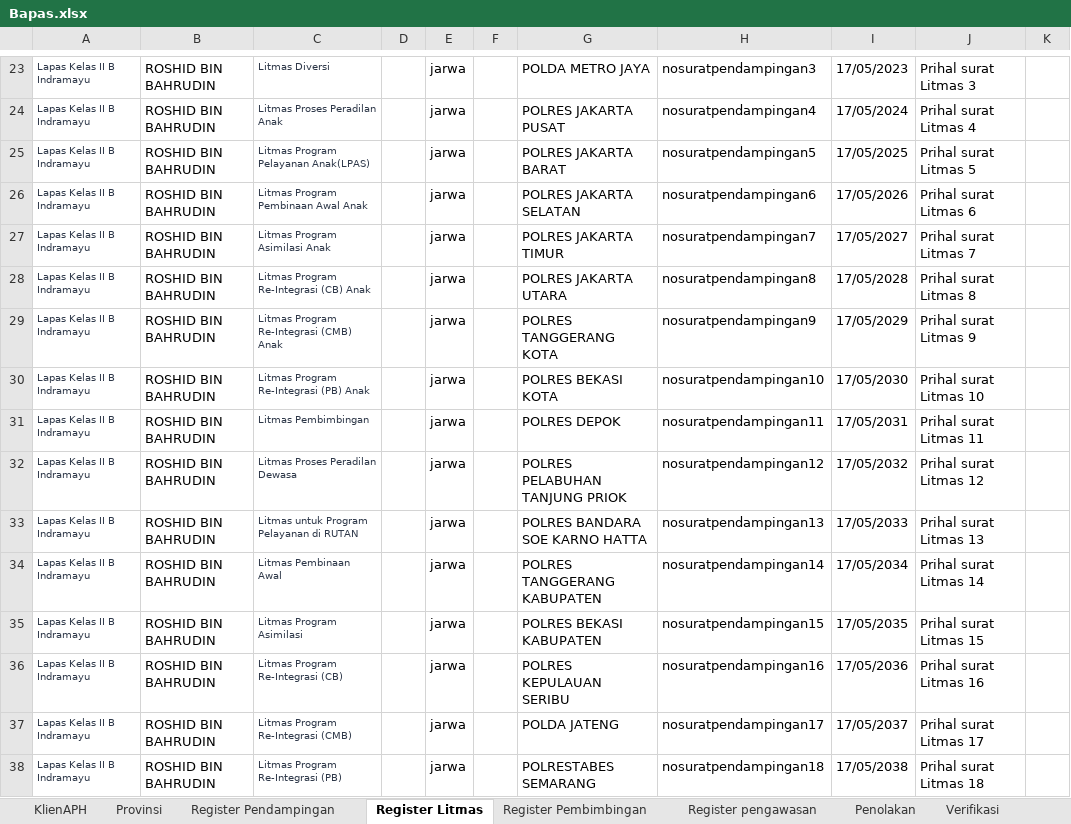
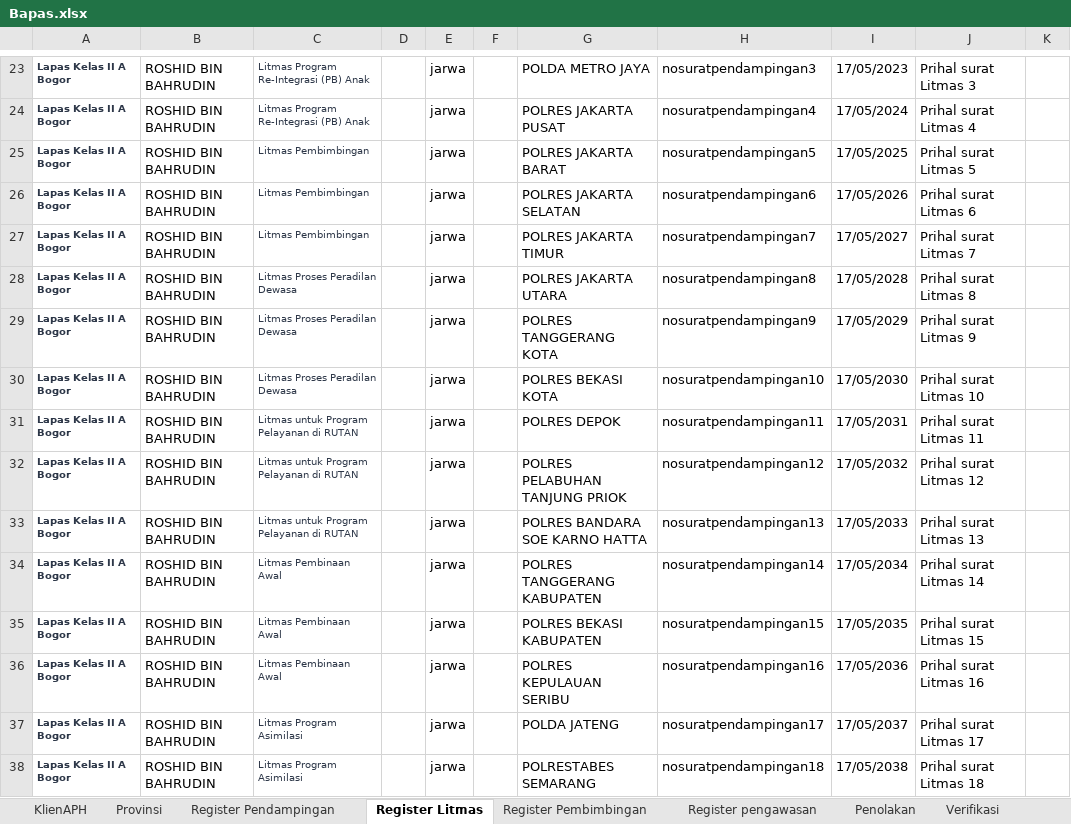
Before and after one commit to ecahyono/Automationpython, an Excel workbook: SDP/Filexel/Bapas.xlsx, sheet Register Litmas, drawn as a sheet; only a part is shown, gaps mark what is left out; values as stored, in another font and other column widths than the file's, no borders; the diff covers the shown part only; the diff names each change by its address in the sheet, - before the commit and + after, or states it on an @@ line.

Commit message:
Litmas

```diff
--- a/SDP/Filexel/Bapas.xlsx (sheet Register Litmas)
+++ b/SDP/Filexel/Bapas.xlsx (sheet Register Litmas)
-A23:A38: Lapas Kelas II B Indramayu
+A23:A38: Lapas Kelas II A Bogor
-A23:A38 bold: off
+A23:A38 bold: on
-C23: Litmas Diversi
+C23: Litmas Program Re-Integrasi (PB) Anak
-C24: Litmas Proses Peradilan Anak
+C24: Litmas Program Re-Integrasi (PB) Anak
-C25: Litmas Program Pelayanan Anak(LPAS)
+C25: Litmas Pembimbingan
-C26: Litmas Program Pembinaan Awal Anak
+C26: Litmas Pembimbingan
-C27: Litmas Program Asimilasi Anak
+C27: Litmas Pembimbingan
-C28: Litmas Program Re-Integrasi (CB) Anak
+C28: Litmas Proses Peradilan Dewasa
-C29: Litmas Program Re-Integrasi (CMB) Anak
+C29: Litmas Proses Peradilan Dewasa
-C30: Litmas Program Re-Integrasi (PB) Anak
+C30: Litmas Proses Peradilan Dewasa
-C31: Litmas Pembimbingan
+C31: Litmas untuk Program Pelayanan di RUTAN
-C32: Litmas Proses Peradilan Dewasa
+C32: Litmas untuk Program Pelayanan di RUTAN
-C35: Litmas Program Asimilasi
+C35: Litmas Pembinaan Awal
-C36: Litmas Program Re-Integrasi (CB)
+C36: Litmas Pembinaan Awal
-C37: Litmas Program Re-Integrasi (CMB)
+C37: Litmas Program Asimilasi
-C38: Litmas Program Re-Integrasi (PB)
+C38: Litmas Program Asimilasi
```
Also changed, not shown: 21 added rows, 21 removed rows, 44 edited cells and cell formats elsewhere in this sheet, sheet Register Pembimbingan, 21 other files.
